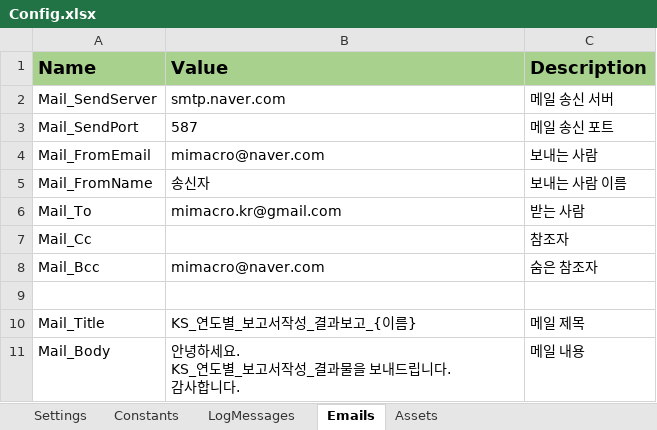
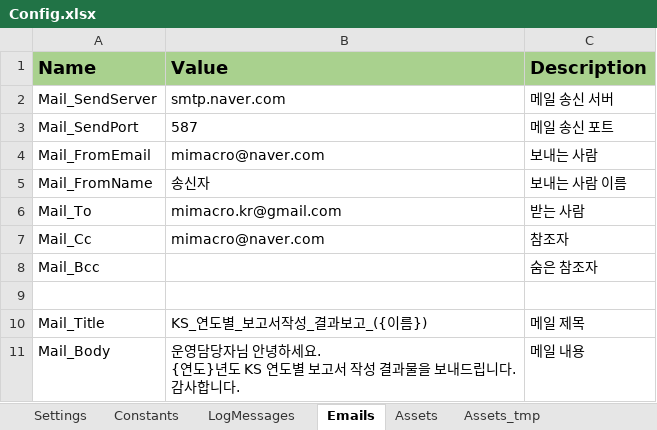
Before and after one commit to dexbob/RPA_Example, an Excel workbook: 11_KS_연도별_보고서작성/Data/Config.xlsx, sheet Emails, drawn as a sheet; values as stored, in another font and other column widths than the file's, no borders; ↵ is a line break in a cell; the diff names each change by its address in the sheet, - before the commit and + after, or states it on an @@ line.

Commit message:
[KS_연도별_보고서작성] 메일 송신, 종료 처리

```diff
--- a/11_KS_연도별_보고서작성/Data/Config.xlsx (sheet Emails)
+++ b/11_KS_연도별_보고서작성/Data/Config.xlsx (sheet Emails)
+sheet tab: Assets_tmp
-B7 (Value): (empty)
+B7 (Value): mimacro@naver.com
-B8 (Value): mimacro@naver.com
+B8 (Value): (empty)
-B10 (Value): KS_연도별_보고서작성_결과보고_{이름}
+B10 (Value): KS_연도별_보고서작성_결과보고_({이름})
-B11 (Value): 안녕하세요. ↵ KS_연도별_보고서작성_결과물을…
+B11 (Value): 운영담당자님 안녕하세요. ↵ {연도}년도 KS 연도별 보고서 작성 결과물을…
```
Also changed, not shown: sheet Constants, sheet Assets, 11_KS_연도별_보고서작성/Data/Output/KS Vendor Information 2023 Yearly Report.xlsx, 11_KS_연도별_보고서작성/Data/Output/Yearly-Report-2023-IT231232.xlsx, 51 other files.
